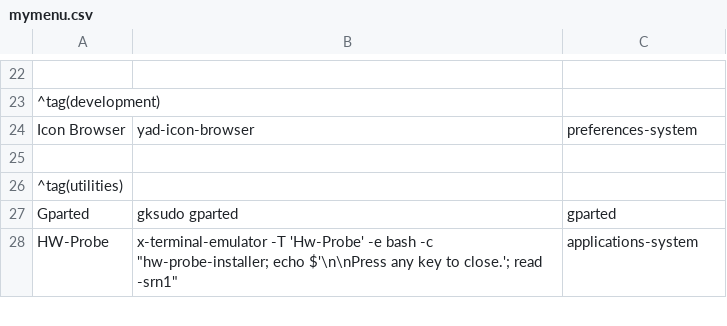
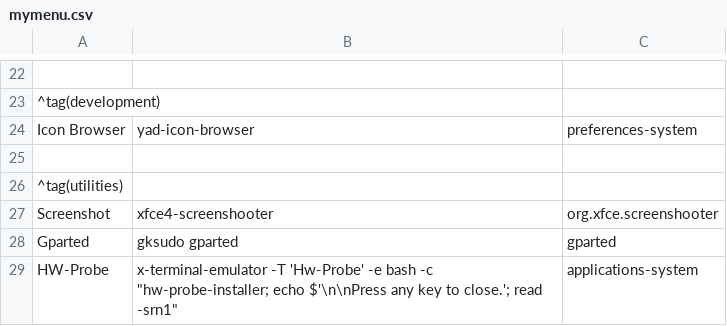
Before and after one commit to sleekmason/Beardog-Bookworm, a CSV file: config/includes.chroot_after_packages/etc/skel/.config/jgmenu/mymenu.csv, drawn as a sheet; only a part is shown, gaps mark what is left out.

Commit message:
Added xfce4-screenshooter

```diff
--- a/config/includes.chroot_after_packages/etc/skel/.config/jgmenu/mymenu.csv
+++ b/config/includes.chroot_after_packages/etc/skel/.config/jgmenu/mymenu.csv
@@ -26,2 +26,3 @@ Icon Browser,       yad-icon-browser,                  preferences-system
 ^tag(utilities)
+Screenshot,         xfce4-screenshooter,              org.xfce.screenshooter
 Gparted,            gksudo gparted,                   gparted
```
Also changed, not shown: 1 other file.
